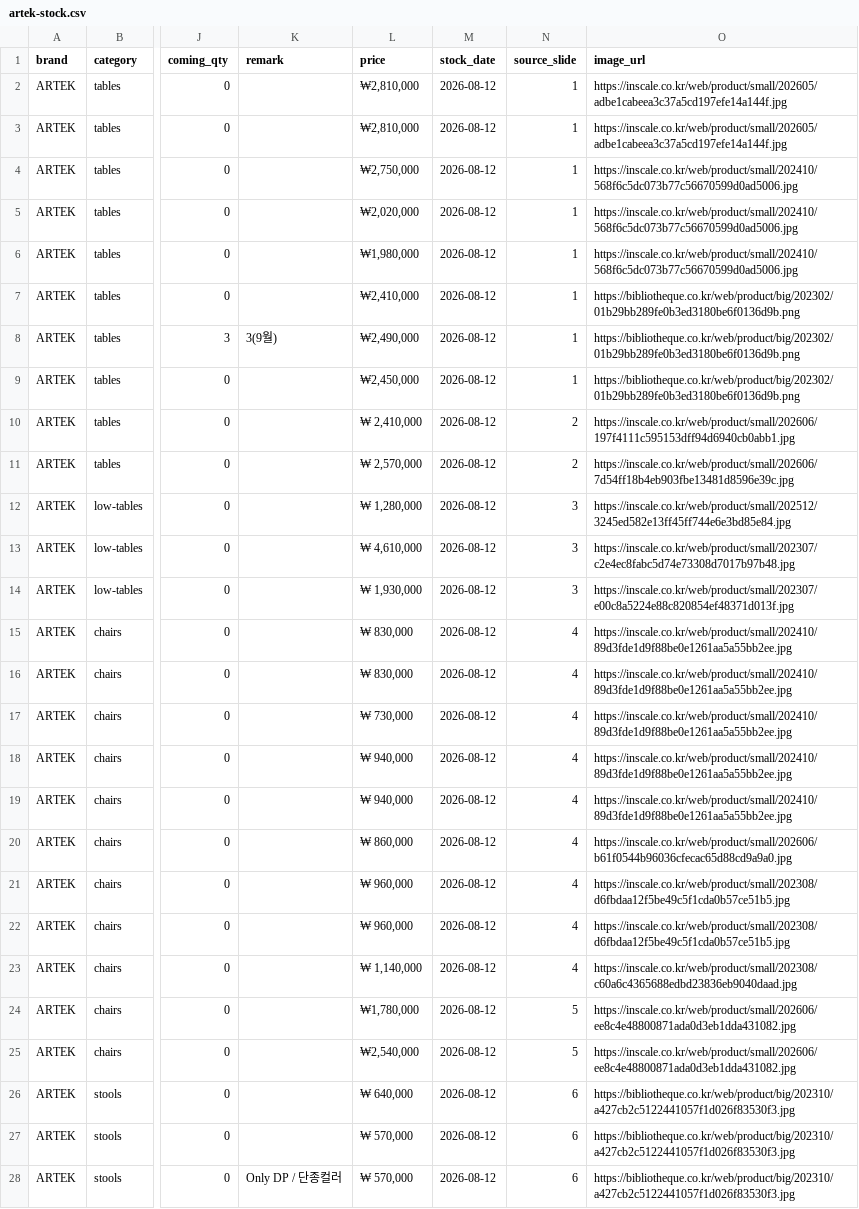
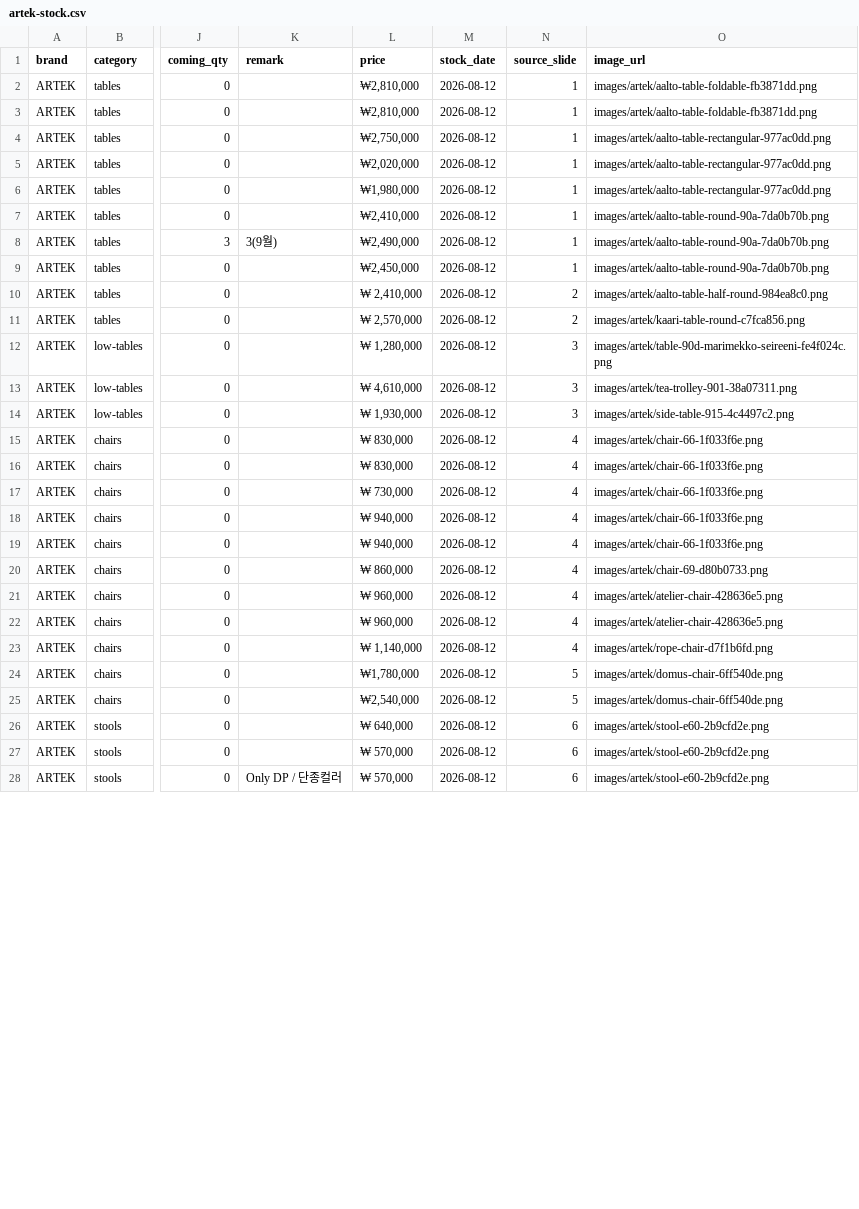
Before and after one commit to doublefgraphy-ui/inscale-price, a CSV file: artek-stock.csv, drawn as a sheet; only a part is shown, gaps mark what is left out; the diff covers the shown part only; the diff names each change by its address in the sheet, - before the commit and + after, or states it on an @@ line.

```diff
--- a/artek-stock.csv
+++ b/artek-stock.csv
-O2:O3 (image_url): https://inscale.co.kr/web/product/small/202605/adbe1cabeea3c37a5cd197efe14a144f.jpg
+O2:O3 (image_url): images/artek/aalto-table-foldable-fb3871dd.png
-O4:O6 (image_url): https://inscale.co.kr/web/product/small/202410/568f6c5dc073b77c56670599d0ad5006.jpg
+O4:O6 (image_url): images/artek/aalto-table-rectangular-977ac0dd.png
-O7:O9 (image_url): https://bibliotheque.co.kr/web/product/big/202302/01b29bb289fe0b3ed3180be6f0136d9b.png
+O7:O9 (image_url): images/artek/aalto-table-round-90a-7da0b70b.png
-O10 (image_url): https://inscale.co.kr/web/product/small/202606/197f4111c595153dff94d6940cb0abb1.jpg
+O10 (image_url): images/artek/aalto-table-half-round-984ea8c0.png
-O11 (image_url): https://inscale.co.kr/web/product/small/202606/7d54ff18b4eb903fbe13481d8596e39c.jpg
+O11 (image_url): images/artek/kaari-table-round-c7fca856.png
-O12 (image_url): https://inscale.co.kr/web/product/small/202512/3245ed582e13ff45ff744e6e3bd85e84.jpg
+O12 (image_url): images/artek/table-90d-marimekko-seireeni-fe4f024c.png
-O13 (image_url): https://inscale.co.kr/web/product/small/202307/c2e4ec8fabc5d74e73308d7017b97b48.jpg
+O13 (image_url): images/artek/tea-trolley-901-38a07311.png
-O14 (image_url): https://inscale.co.kr/web/product/small/202307/e00c8a5224e88c820854ef48371d013f.jpg
+O14 (image_url): images/artek/side-table-915-4c4497c2.png
-O15:O19 (image_url): https://inscale.co.kr/web/product/small/202410/89d3fde1d9f88be0e1261aa5a55bb2ee.jpg
+O15:O19 (image_url): images/artek/chair-66-1f033f6e.png
-O20 (image_url): https://inscale.co.kr/web/product/small/202606/b61f0544b96036cfecac65d88cd9a9a0.jpg
+O20 (image_url): images/artek/chair-69-d80b0733.png
-O21:O22 (image_url): https://inscale.co.kr/web/product/small/202308/d6fbdaa12f5be49c5f1cda0b57ce51b5.jpg
+O21:O22 (image_url): images/artek/atelier-chair-428636e5.png
-O23 (image_url): https://inscale.co.kr/web/product/small/202308/c60a6c4365688edbd23836eb9040daad.jpg
+O23 (image_url): images/artek/rope-chair-d7f1b6fd.png
-O24:O25 (image_url): https://inscale.co.kr/web/product/small/202606/ee8c4e48800871ada0d3eb1dda431082.jpg
+O24:O25 (image_url): images/artek/domus-chair-6ff540de.png
-O26:O28 (image_url): https://bibliotheque.co.kr/web/product/big/202310/a427cb2c5122441057f1d026f83530f3.jpg
+O26:O28 (image_url): images/artek/stool-e60-2b9cfd2e.png
```
Also changed, not shown: 21 edited cells elsewhere in this file, 4 other files.
